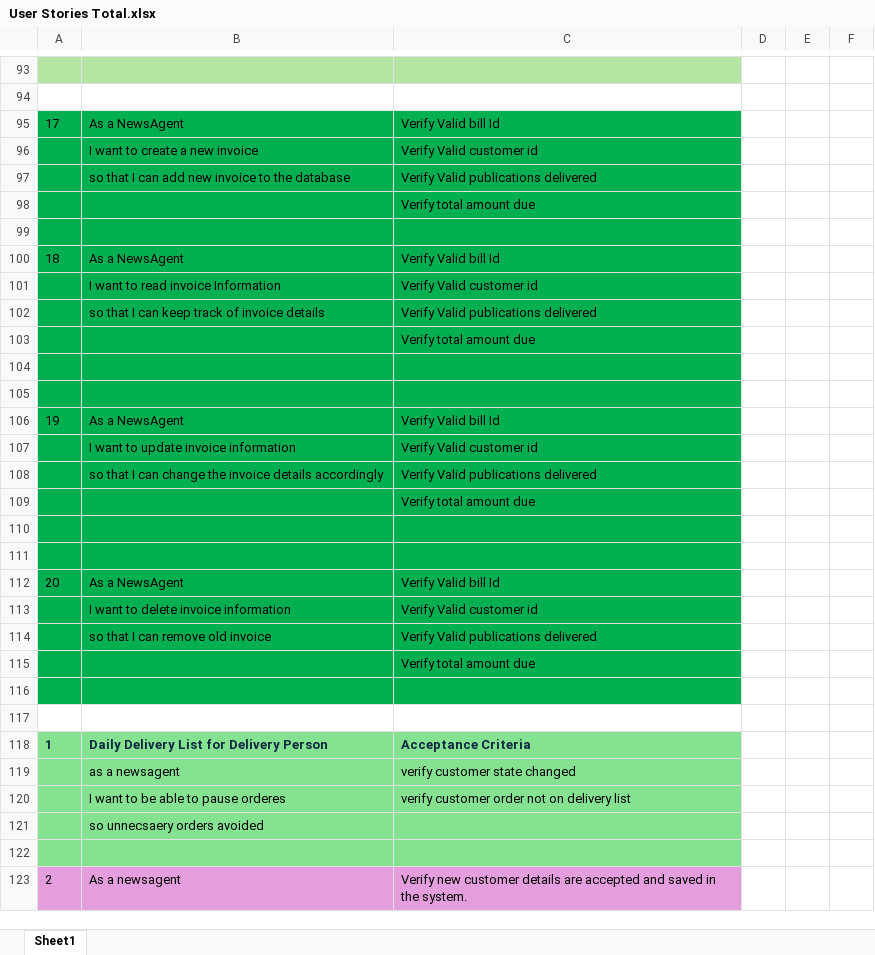
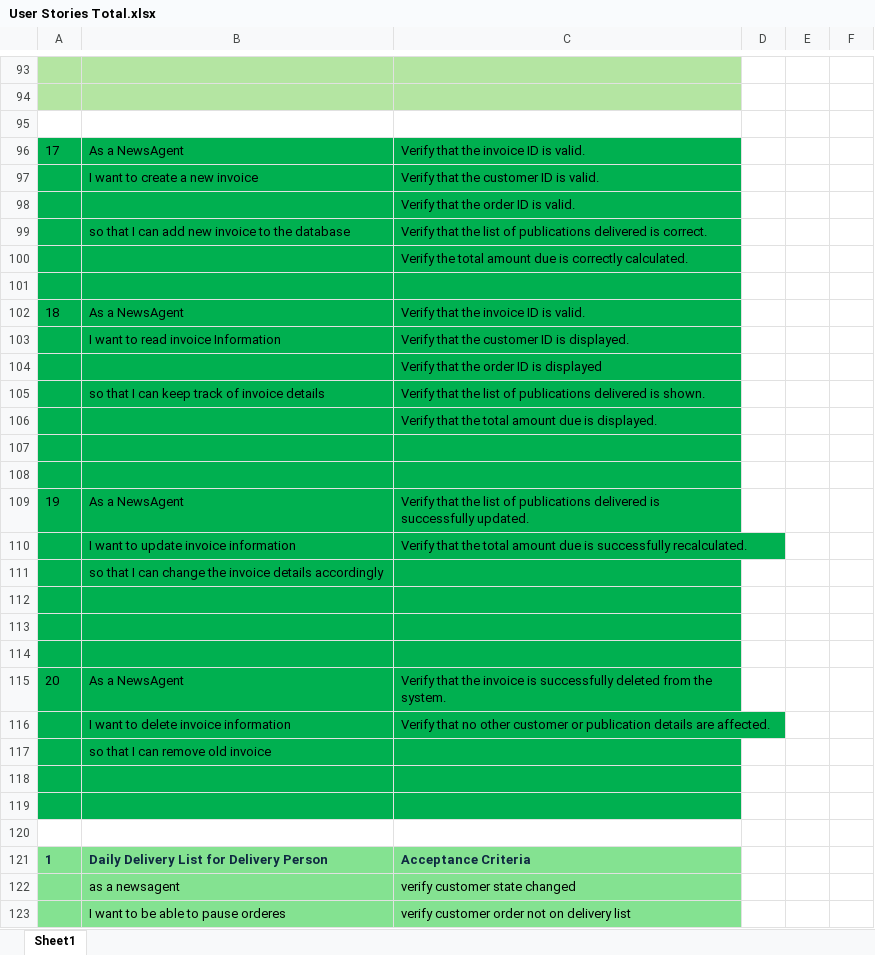
Before and after one commit to StudentMik/Year3_SoftwareEngineering3_Assignment, an Excel workbook: User Stories/User Stories Total.xlsx, sheet Sheet1, drawn as a sheet; only a part is shown, gaps mark what is left out; the shorter side is filled out with more unchanged rows; values as stored, in another font and other column widths than the file's, no borders; table styles not drawn; removed rows and columns are numbered as before the commit, all else as after; the diff covers the shown part only; the diff names each change by its address in the sheet, - before the commit and + after, or states it on an @@ line.

```diff
--- a/User Stories/User Stories Total.xlsx (sheet Sheet1)
+++ b/User Stories/User Stories Total.xlsx (sheet Sheet1)
-A94:C94 fill: none
+A94:C94 fill: #B4E5A2
-row 95: 17 | As a NewsAgent | Verify Valid bill Id
-row 96:  | I want to create a new invoice | Verify Valid customer id
-row 97:  | so that I can add new invoice to the database | Verify Valid publications delivered
-row 98:  |  | Verify total amount due
-A95:C95 fill: #00B050
+A95:C95 fill: none
+row 96: 17 | As a NewsAgent | Verify that the invoice ID is valid.
+row 97:  | I want to create a new invoice | Verify that the customer ID is valid.
+row 98:  |  | Verify that the order ID is valid.
+row 99:  | so that I can add new invoice to the database | Verify that the list of publications delivered is correct.
+row 100:  |  | Verify the total amount due is correctly calculated.
+row 101: (empty)
-C102: Verify Valid bill Id
+C102: Verify that the invoice ID is valid.
-C103: Verify Valid customer id
+C103: Verify that the customer ID is displayed.
+row 104:  |  | Verify that the order ID is displayed
-C105: Verify Valid publications delivered
+C105: Verify that the list of publications delivered is shown.
-C106: Verify total amount due
+C106: Verify that the total amount due is displayed.
-C109: Verify Valid bill Id
+C109: Verify that the list of publications delivered is successfully updated.
-C110: Verify Valid customer id
+C110: Verify that the total amount due is successfully recalculated.
-C111: Verify Valid publications delivered
+C111: (empty)
-row 109:  |  | Verify total amount due
+row 114: (empty)
-C115: Verify Valid bill Id
+C115: Verify that the invoice is successfully deleted from the system.
-C116: Verify Valid customer id
+C116: Verify that no other customer or publication details are affected.
-C117: Verify Valid publications delivered
+C117: (empty)
-C118: Verify total amount due
+C118: (empty)
```
Also changed, not shown: 15 added rows, 15 removed rows, 40 edited cells and cell formats elsewhere in this sheet, 9 other files.
